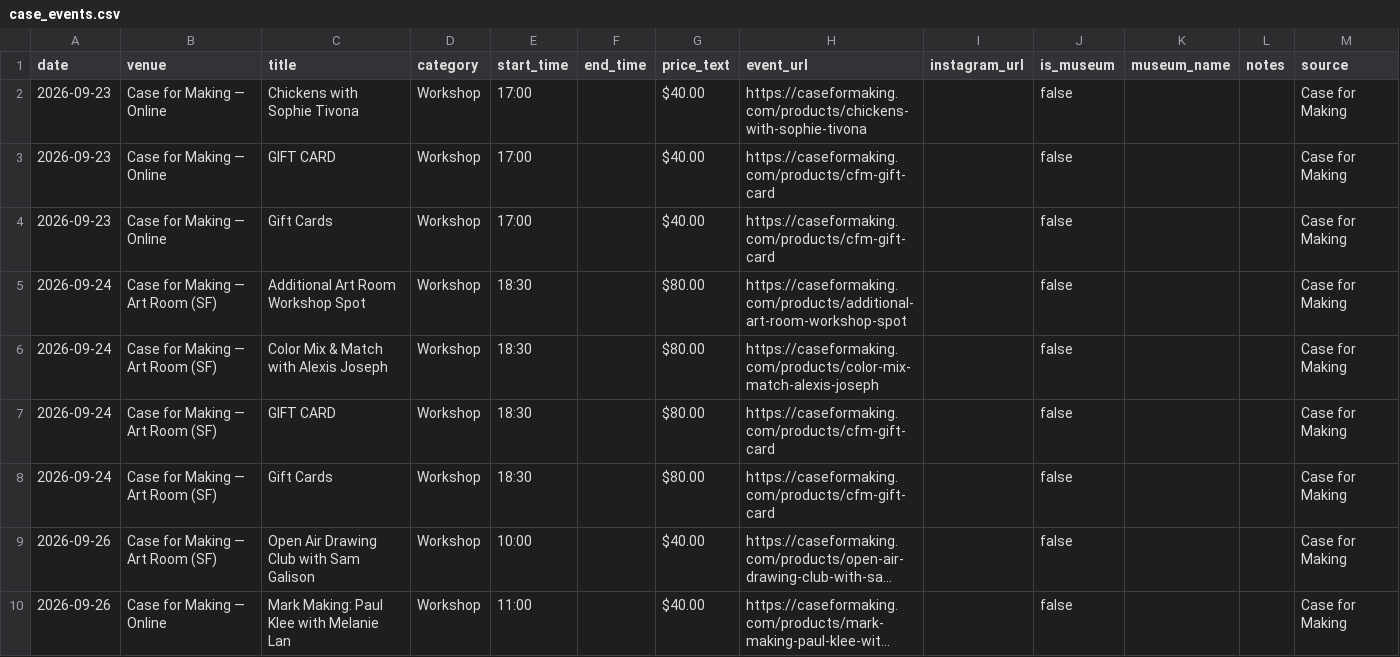
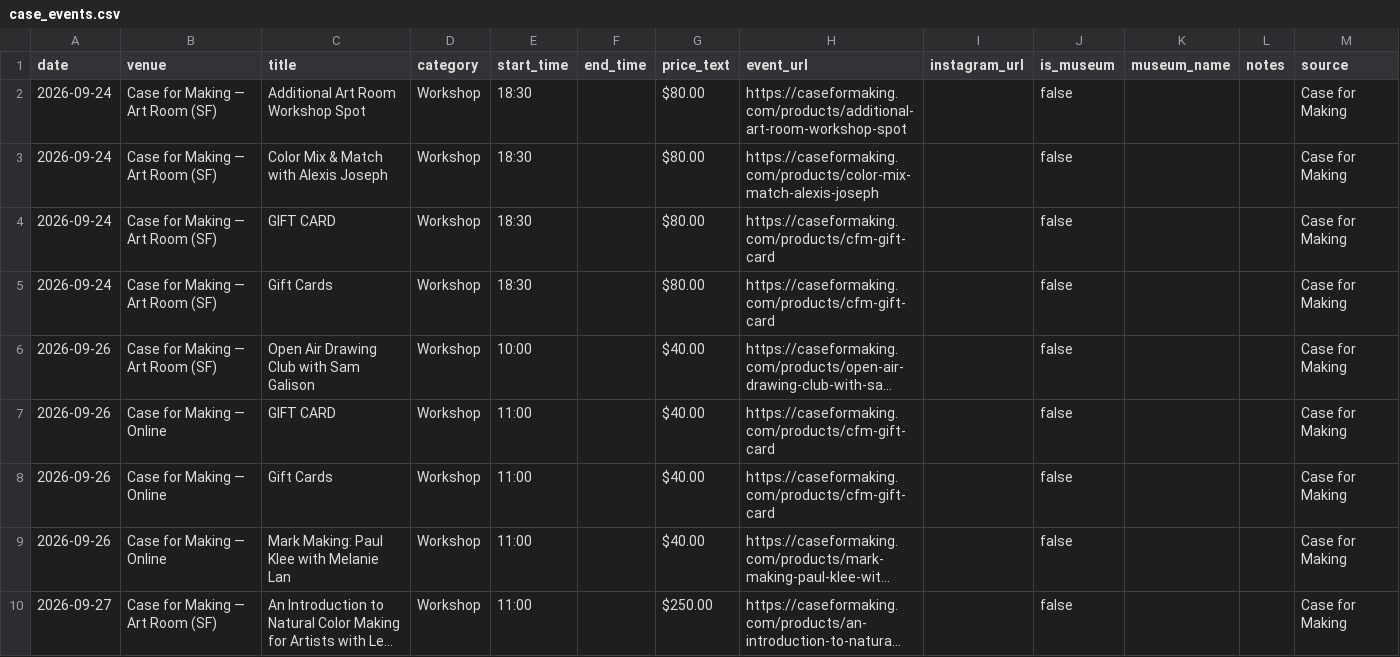
Before and after one commit to obstacleb/artlinks-data, a CSV file: case_events.csv, drawn as a sheet; only a part is shown; the shorter side is filled out with more unchanged rows; long unchanged cells end in …; removed rows and columns are numbered as before the commit, all else as after; the diff names each change by its address in the sheet, - before the commit and + after, or states it on an @@ line.

Commit message:
Update Case for Making events CSV

```diff
--- a/case_events.csv
+++ b/case_events.csv
-row 2: 2026-09-23 | Case for Making — Online | Chickens with Sophie Tivona | Workshop | 17:00 |  | $40.00 | https://caseformaking.com/products/chickens-with-sophie-tivona |  | false |  |  | Case for Making
-row 3: 2026-09-23 | Case for Making — Online | GIFT CARD | Workshop | 17:00 |  | $40.00 | https://caseformaking.com/products/cfm-gift-card |  | false |  |  | Case for Making
-row 4: 2026-09-23 | Case for Making — Online | Gift Cards | Workshop | 17:00 |  | $40.00 | https://caseformaking.com/products/cfm-gift-card |  | false |  |  | Case for Making
+row 7: 2026-09-26 | Case for Making — Online | GIFT CARD | Workshop | 11:00 |  | $40.00 | https://caseformaking.com/products/cfm-gift-card |  | false |  |  | Case for Making
+row 8: 2026-09-26 | Case for Making — Online | Gift Cards | Workshop | 11:00 |  | $40.00 | https://caseformaking.com/products/cfm-gift-card |  | false |  |  | Case for Making
```
